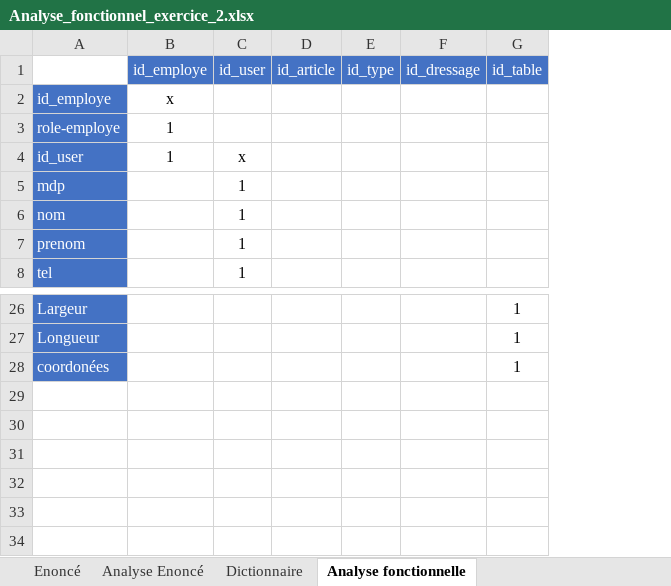
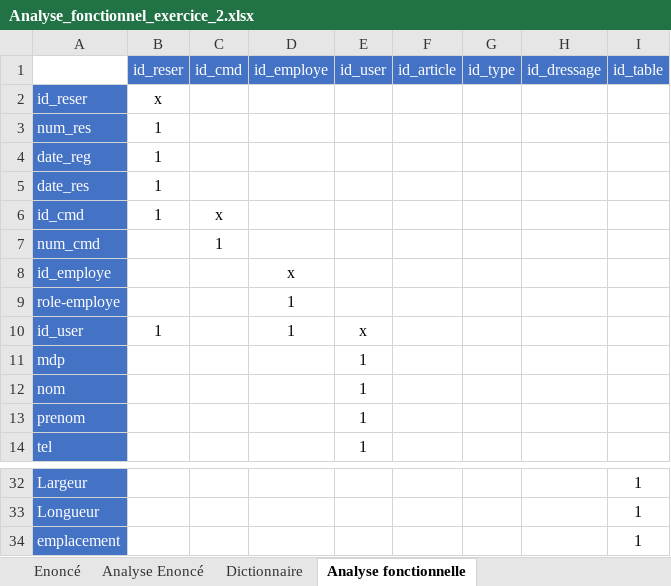
Before and after one commit to AzzouzMezlini/RestauLand, an Excel workbook: Ananlyse/Analyse_fonctionnel_exercice_2.xlsx, sheet Analyse fonctionnelle, drawn as a sheet; only a part is shown, gaps mark what is left out; values as stored, in another font and other column widths than the file's, no borders; table styles not drawn; addresses are those after the commit; the diff names each change by its address in the sheet, - before the commit and + after, or states it on an @@ line.

Commit message:
Analyse Fonctionnelle
Analyse fonctionnelle préliminaire.
A valider avec le client.

```diff
--- a/Ananlyse/Analyse_fonctionnel_exercice_2.xlsx (sheet Analyse fonctionnelle)
+++ b/Ananlyse/Analyse_fonctionnel_exercice_2.xlsx (sheet Analyse fonctionnelle)
+column B (id_reser), row 10: 1
+column C (id_cmd), empty
+row 2: id_reser | x
+row 3: num_res | 1
+row 4: date_reg | 1
+row 5: date_res | 1
+row 6: id_cmd | 1 | x
+row 7: num_cmd |  | 1
-A34: coordonées
+A34: emplacement
```
Also changed, not shown: sheet Dictionnaire, sheet Analyse Enoncé.
